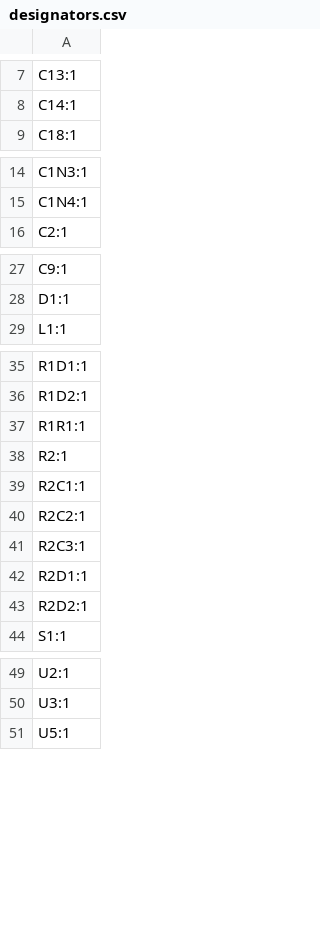
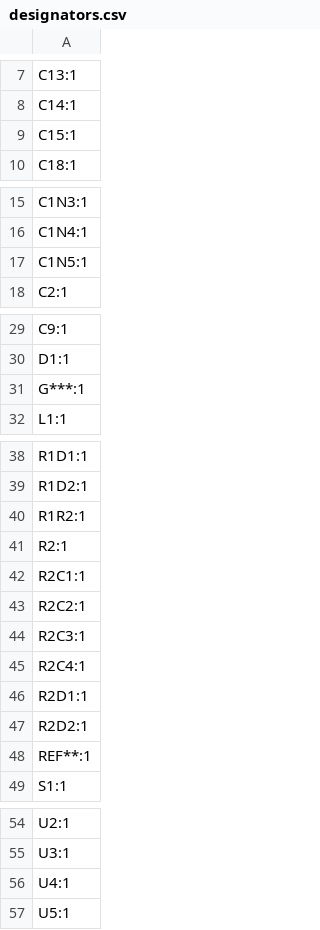
Before and after one commit to Zipra1/Fuimini-V2, a CSV file: KiCad/production/designators.csv, drawn as a sheet; only a part is shown, gaps mark what is left out.

```diff
--- a/KiCad/production/designators.csv
+++ b/KiCad/production/designators.csv
@@ -8,2 +8,3 @@ C13:1
 C14:1
+C15:1
 C18:1
@@ -15,2 +16,3 @@ C1N3:1
 C1N4:1
+C1N5:1
 C2:1
@@ -28,2 +30,3 @@ C9:1
 D1:1
+G***:1
 L1:1
@@ -36,3 +39,3 @@ R1D1:1
 R1D2:1
-R1R1:1
+R1R2:1
 R2:1
@@ -41,4 +44,6 @@ R2C2:1
 R2C3:1
+R2C4:1
 R2D1:1
 R2D2:1
+REF**:1
 S1:1
@@ -50,2 +55,3 @@ U2:1
 U3:1
+U4:1
 U5:1
```
Also changed, not shown: KiCad/production/bom.csv, KiCad/production/positions.csv, 4 other files.
